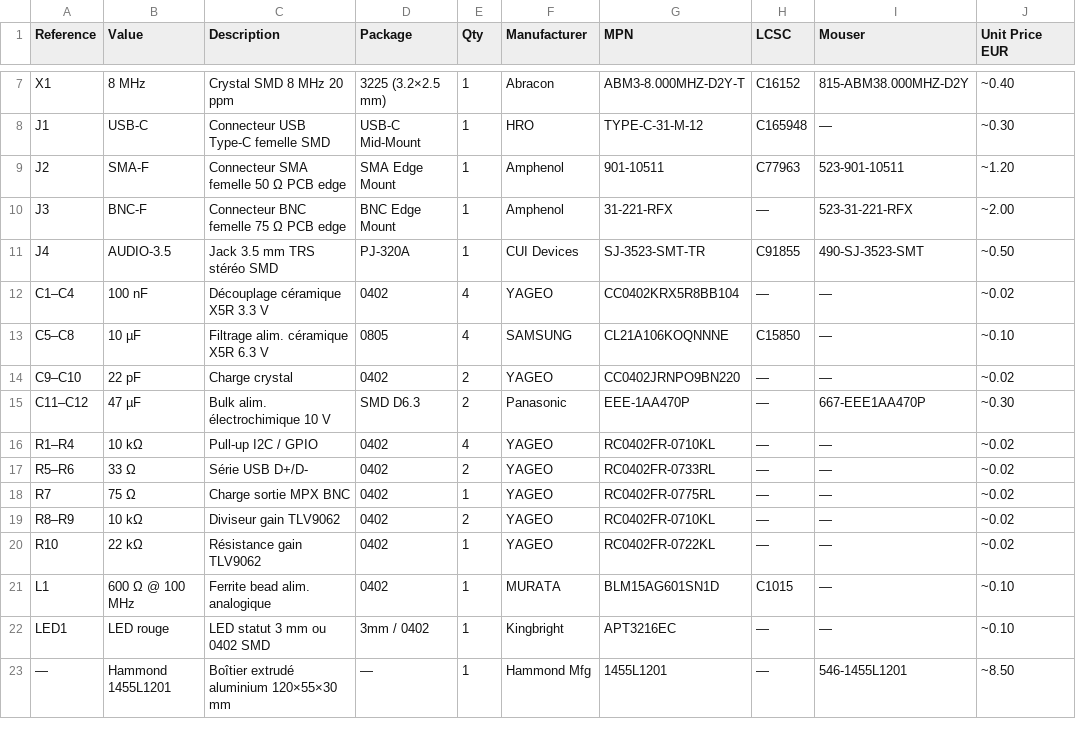
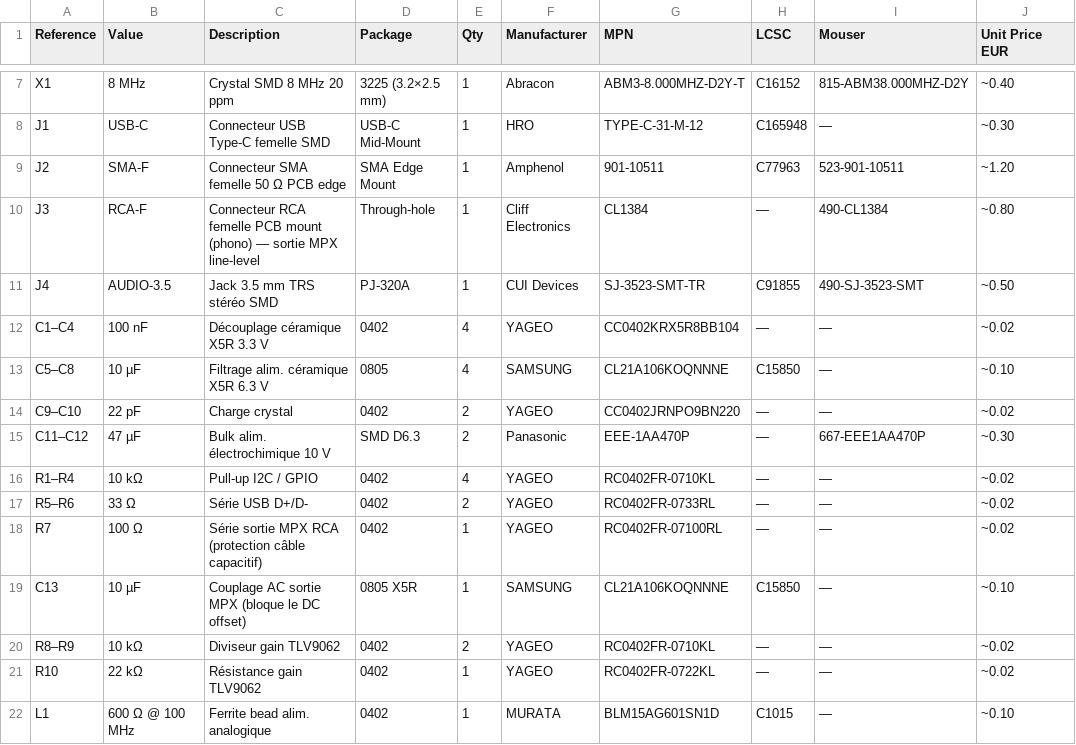
Before and after one commit to LyonelB/fm-usb-mpx-tuner, a CSV file: docs/bom.csv, drawn as a sheet; only a part is shown, gaps mark what is left out; the shorter side is filled out with more unchanged rows.

```diff
--- a/docs/bom.csv
+++ b/docs/bom.csv
@@ -9,3 +9,3 @@ J1,USB-C,Connecteur USB Type-C femelle SMD,USB-C Mid-Mount,1,HRO,TYPE-C-31-M-12,
 J2,SMA-F,Connecteur SMA femelle 50 Ω PCB edge,SMA Edge Mount,1,Amphenol,901-10511,C77963,523-901-10511,~1.20
-J3,BNC-F,Connecteur BNC femelle 75 Ω PCB edge,BNC Edge Mount,1,Amphenol,31-221-RFX,—,523-31-221-RFX,~2.00
+J3,RCA-F,Connecteur RCA femelle PCB mount (phono) — sortie MPX line-level,Through-hole,1,Cliff Electronics,CL1384,—,490-CL1384,~0.80
 J4,AUDIO-3.5,Jack 3.5 mm TRS stéréo SMD,PJ-320A,1,CUI Devices,SJ-3523-SMT-TR,C91855,490-SJ-3523-SMT,~0.50
@@ -17,3 +17,4 @@ R1–R4,10 kΩ,Pull-up I2C / GPIO,0402,4,YAGEO,RC0402FR-0710KL,—,—,~0.02
 R5–R6,33 Ω,Série USB D+/D-,0402,2,YAGEO,RC0402FR-0733RL,—,—,~0.02
-R7,75 Ω,Charge sortie MPX BNC,0402,1,YAGEO,RC0402FR-0775RL,—,—,~0.02
+R7,100 Ω,Série sortie MPX RCA (protection câble capacitif),0402,1,YAGEO,RC0402FR-07100RL,—,—,~0.02
+C13,10 µF,Couplage AC sortie MPX (bloque le DC offset),0805 X5R,1,SAMSUNG,CL21A106KOQNNNE,C15850,—,~0.10
 R8–R9,10 kΩ,Diviseur gain TLV9062,0402,2,YAGEO,RC0402FR-0710KL,—,—,~0.02
```
Also changed, not shown: 3 other files.
